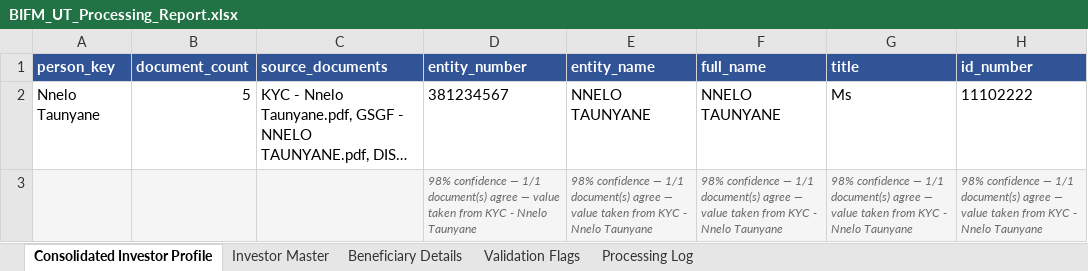
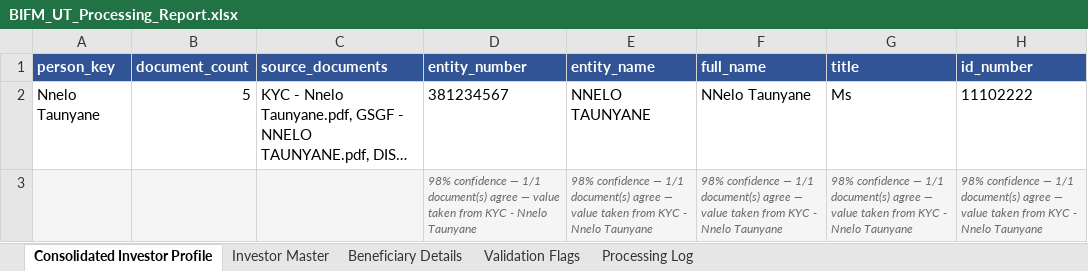
Before and after one commit to Dhruva-png/BIFMPoC, an Excel workbook: output/BIFM_UT_Processing_Report.xlsx, sheet Consolidated Investor Profile, drawn as a sheet; only a part is shown; long unchanged cells end in …; values as stored, in another font and other column widths than the file's, no borders; the diff names each change by its address in the sheet, - before the commit and + after, or states it on an @@ line.

```diff
--- a/output/BIFM_UT_Processing_Report.xlsx (sheet Consolidated Investor Profile)
+++ b/output/BIFM_UT_Processing_Report.xlsx (sheet Consolidated Investor Profile)
-F2 (full_name): NNELO TAUNYANE
+F2 (full_name): NNelo Taunyane
```
Also changed, not shown: sheet Validation Flags, sheet Processing Log, sheet Investor Master, 7 other files.
